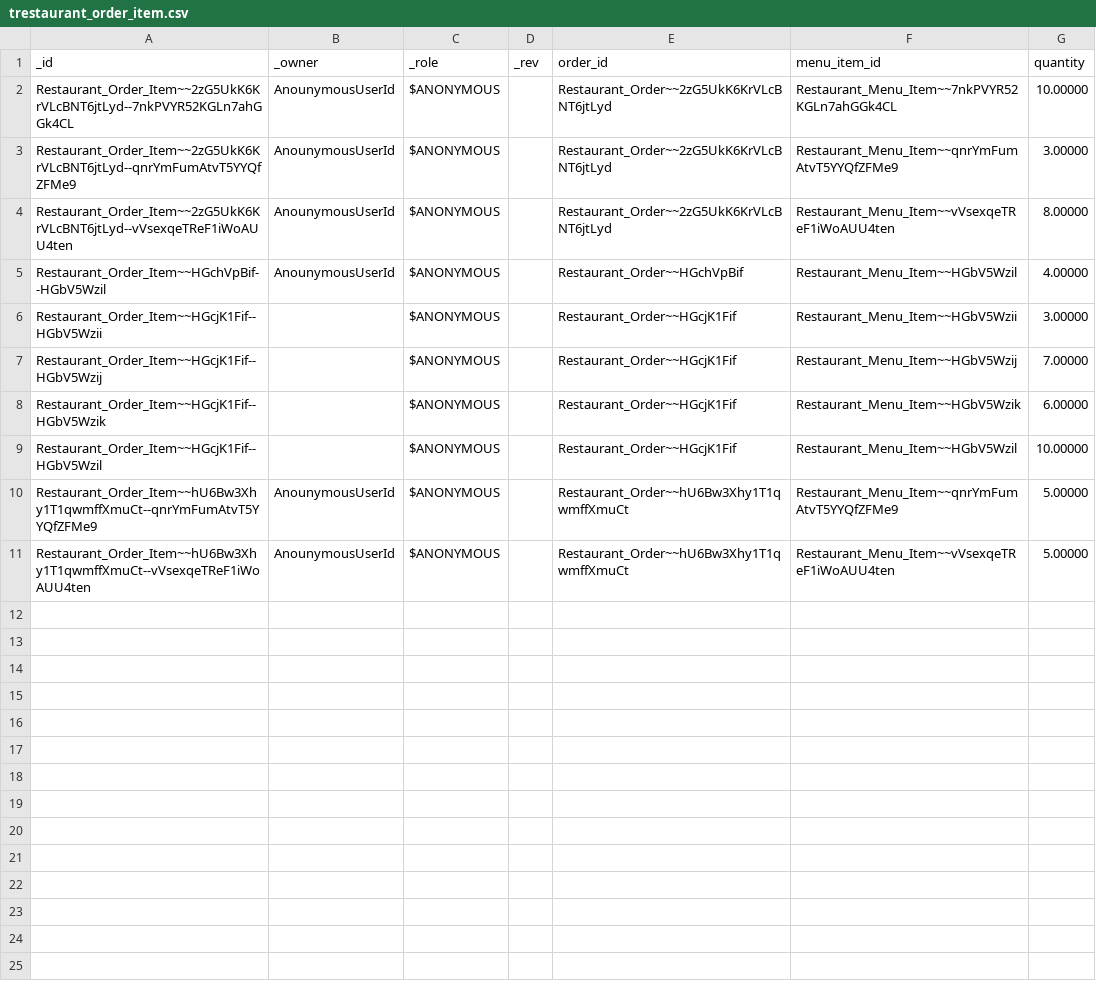
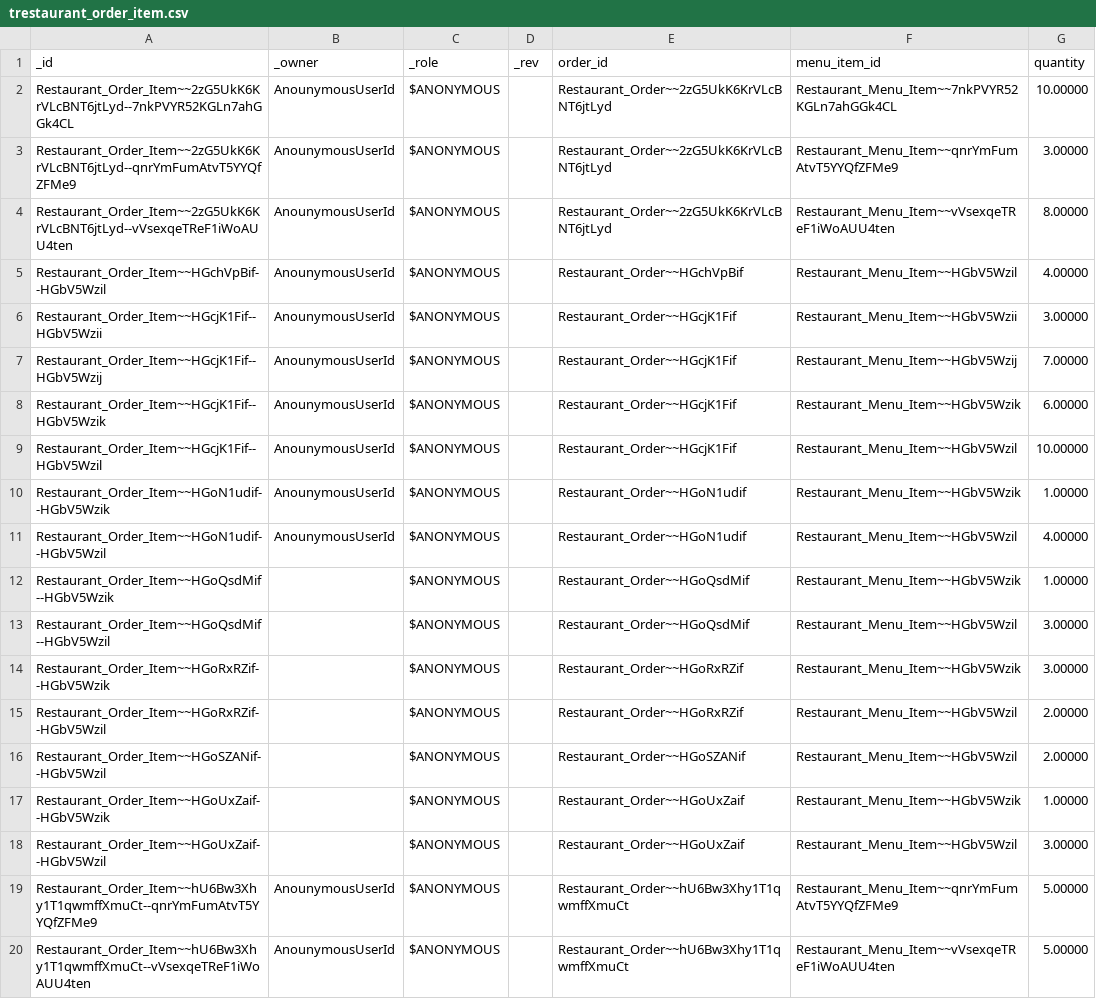
Before and after one commit to supracloud/formuladb-poc2, a CSV file: git/formuladb-env/db/trestaurant_order_item.csv, drawn as a sheet.

```diff
--- a/git/formuladb-env/db/trestaurant_order_item.csv
+++ b/git/formuladb-env/db/trestaurant_order_item.csv
@@ -5,6 +5,15 @@ Restaurant_Order_Item~~2zG5UkK6KrVLcBNT6jtLyd--vVsexqeTReF1iWoAUU4ten,Anounymous
 Restaurant_Order_Item~~HGchVpBif--HGbV5Wzil,AnounymousUserId,$ANONYMOUS,"",Restaurant_Order~~HGchVpBif,Restaurant_Menu_Item~~HGbV5Wzil,4.00000
-Restaurant_Order_Item~~HGcjK1Fif--HGbV5Wzii,,$ANONYMOUS,,Restaurant_Order~~HGcjK1Fif,Restaurant_Menu_Item~~HGbV5Wzii,3.00000
-Restaurant_Order_Item~~HGcjK1Fif--HGbV5Wzij,,$ANONYMOUS,,Restaurant_Order~~HGcjK1Fif,Restaurant_Menu_Item~~HGbV5Wzij,7.00000
-Restaurant_Order_Item~~HGcjK1Fif--HGbV5Wzik,,$ANONYMOUS,,Restaurant_Order~~HGcjK1Fif,Restaurant_Menu_Item~~HGbV5Wzik,6.00000
-Restaurant_Order_Item~~HGcjK1Fif--HGbV5Wzil,,$ANONYMOUS,,Restaurant_Order~~HGcjK1Fif,Restaurant_Menu_Item~~HGbV5Wzil,10.00000
+Restaurant_Order_Item~~HGcjK1Fif--HGbV5Wzii,AnounymousUserId,$ANONYMOUS,"",Restaurant_Order~~HGcjK1Fif,Restaurant_Menu_Item~~HGbV5Wzii,3.00000
+Restaurant_Order_Item~~HGcjK1Fif--HGbV5Wzij,AnounymousUserId,$ANONYMOUS,"",Restaurant_Order~~HGcjK1Fif,Restaurant_Menu_Item~~HGbV5Wzij,7.00000
+Restaurant_Order_Item~~HGcjK1Fif--HGbV5Wzik,AnounymousUserId,$ANONYMOUS,"",Restaurant_Order~~HGcjK1Fif,Restaurant_Menu_Item~~HGbV5Wzik,6.00000
+Restaurant_Order_Item~~HGcjK1Fif--HGbV5Wzil,AnounymousUserId,$ANONYMOUS,"",Restaurant_Order~~HGcjK1Fif,Restaurant_Menu_Item~~HGbV5Wzil,10.00000
+Restaurant_Order_Item~~HGoN1udif--HGbV5Wzik,AnounymousUserId,$ANONYMOUS,"",Restaurant_Order~~HGoN1udif,Restaurant_Menu_Item~~HGbV5Wzik,1.00000
+Restaurant_Order_Item~~HGoN1udif--HGbV5Wzil,AnounymousUserId,$ANONYMOUS,"",Restaurant_Order~~HGoN1udif,Restaurant_Menu_Item~~HGbV5Wzil,4.00000
+Restaurant_Order_Item~~HGoQsdMif--HGbV5Wzik,,$ANONYMOUS,,Restaurant_Order~~HGoQsdMif,Restaurant_Menu_Item~~HGbV5Wzik,1.00000
+Restaurant_Order_Item~~HGoQsdMif--HGbV5Wzil,,$ANONYMOUS,,Restaurant_Order~~HGoQsdMif,Restaurant_Menu_Item~~HGbV5Wzil,3.00000
+Restaurant_Order_Item~~HGoRxRZif--HGbV5Wzik,,$ANONYMOUS,,Restaurant_Order~~HGoRxRZif,Restaurant_Menu_Item~~HGbV5Wzik,3.00000
+Restaurant_Order_Item~~HGoRxRZif--HGbV5Wzil,,$ANONYMOUS,,Restaurant_Order~~HGoRxRZif,Restaurant_Menu_Item~~HGbV5Wzil,2.00000
+Restaurant_Order_Item~~HGoSZANif--HGbV5Wzil,,$ANONYMOUS,,Restaurant_Order~~HGoSZANif,Restaurant_Menu_Item~~HGbV5Wzil,2.00000
+Restaurant_Order_Item~~HGoUxZaif--HGbV5Wzik,,$ANONYMOUS,,Restaurant_Order~~HGoUxZaif,Restaurant_Menu_Item~~HGbV5Wzik,1.00000
+Restaurant_Order_Item~~HGoUxZaif--HGbV5Wzil,,$ANONYMOUS,,Restaurant_Order~~HGoUxZaif,Restaurant_Menu_Item~~HGbV5Wzil,3.00000
 Restaurant_Order_Item~~hU6Bw3Xhy1T1qwmffXmuCt--qnrYmFumAtvT5YYQfZFMe9,AnounymousUserId,$ANONYMOUS,"",Restaurant_Order~~hU6Bw3Xhy1T1qwmffXmuCt,Restaurant_Menu_Item~~qnrYmFumAtvT5YYQfZFMe9,5.00000
```
Also changed, not shown: git/formuladb-env/db/f_1110.csv, git/formuladb-env/db/f_11535.csv, 20 other files.
